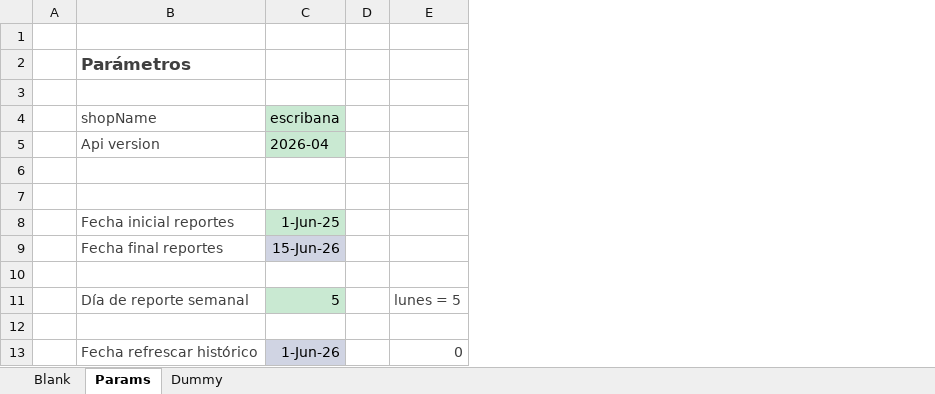
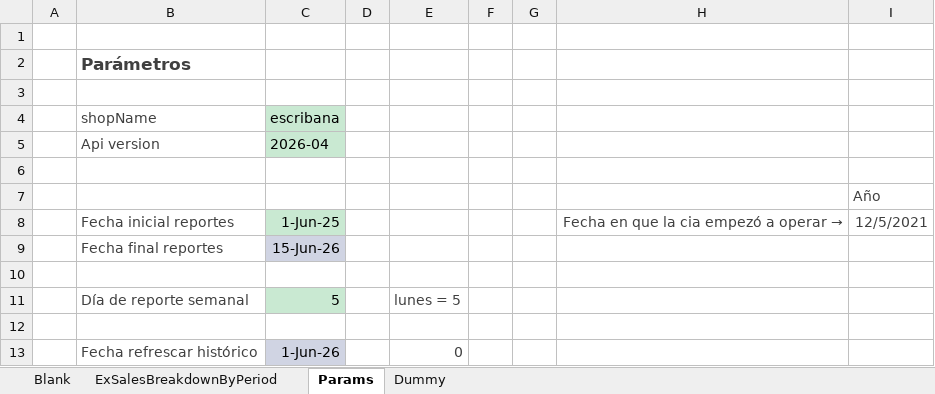
Before and after one commit to rdiazjimenez/eCommMetrics, an Excel workbook: ShopifyMetrics/Metrics.xlsx, sheet Params, drawn as a sheet; values as stored, in another font and other column widths than the file's, no borders; the diff names each change by its address in the sheet, - before the commit and + after, or states it on an @@ line.

```diff
--- a/ShopifyMetrics/Metrics.xlsx (sheet Params)
+++ b/ShopifyMetrics/Metrics.xlsx (sheet Params)
+sheet tab: ExSalesBreakdownByPeriod
+column F, empty
+column G, empty
+column H, row 8: Fecha en que la cia empezó a operar →
+column I, rows 7-8: Año | 12/5/2021
```
Also changed, not shown: formulas that keep their value, 6 other files.
